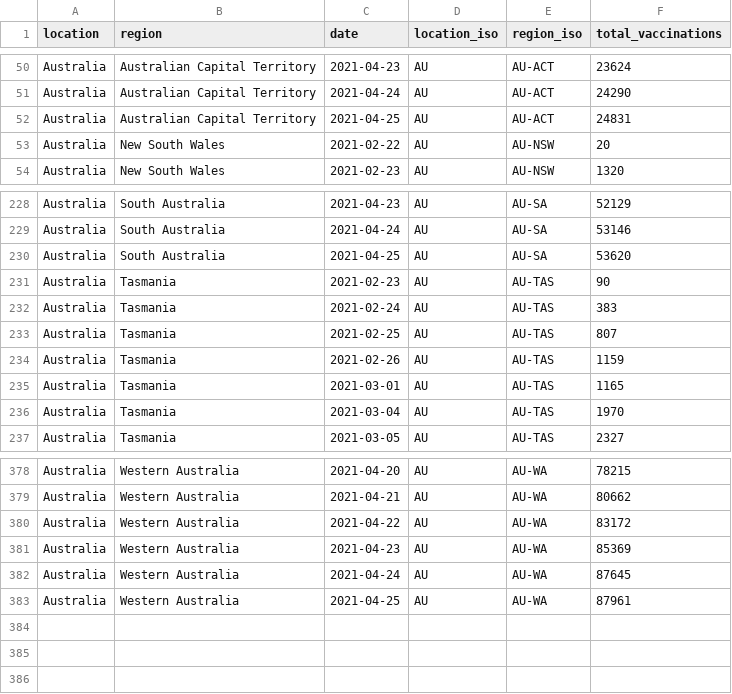
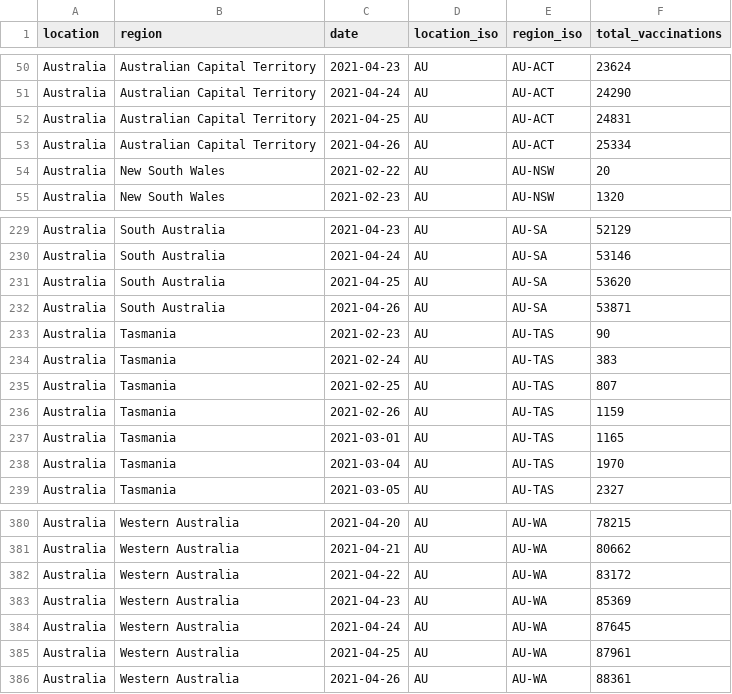
Before and after one commit to sociepy/covid19-vaccination-subnational, a CSV file: data/countries/Australia.csv, drawn as a sheet; only a part is shown, gaps mark what is left out; the diff names each change by its address in the sheet, - before the commit and + after, or states it on an @@ line.

```diff
--- a/data/countries/Australia.csv
+++ b/data/countries/Australia.csv
+row 53: Australia | Australian Capital Territory | 2021-04-26 | AU | AU-ACT | 25334
+row 232: Australia | South Australia | 2021-04-26 | AU | AU-SA | 53871
+row 386: Australia | Western Australia | 2021-04-26 | AU | AU-WA | 88361
```
Also changed, not shown: data/countries/Brazil.csv, data/countries/Czechia.csv, 28 other files.
